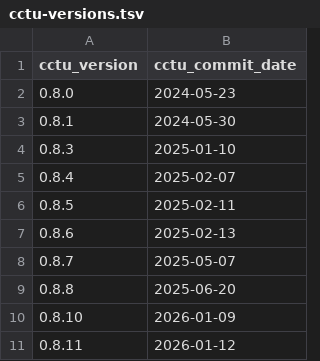
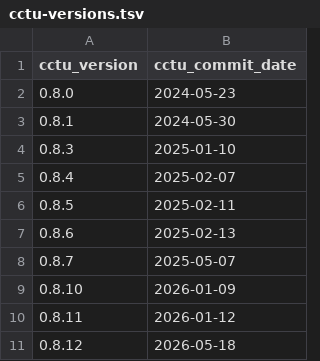
Before and after one commit to cam-ctu/rocker_edit, a TSV file: build/variables/cctu-versions.tsv, drawn as a sheet; removed rows and columns are numbered as before the commit, all else as after; the diff names each change by its address in the sheet, - before the commit and + after, or states it on an @@ line.

```diff
--- a/build/variables/cctu-versions.tsv
+++ b/build/variables/cctu-versions.tsv
-row 9: 0.8.8 | 2025-06-20
+row 11: 0.8.12 | 2026-05-18
```
Also changed, not shown: build/args/history.tsv, 2 other files.
